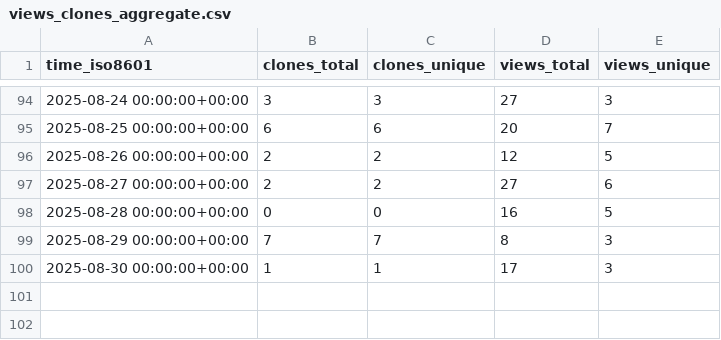
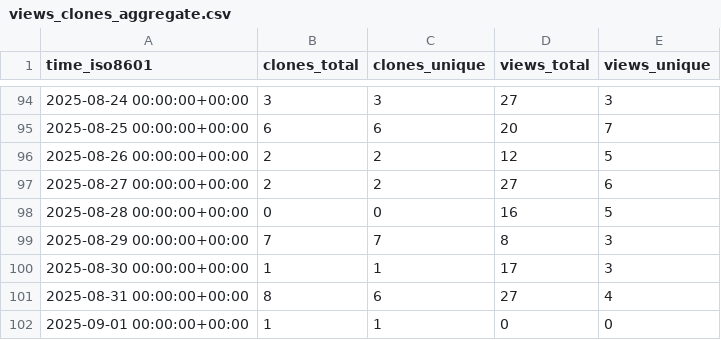
Before and after one commit to twentyTwo/vsc-ext-coding-time-tracker, a CSV file: twentyTwo/vsc-ext-coding-time-tracker/ghrs-data/views_clones_aggregate.csv, drawn as a sheet; only a part is shown, gaps mark what is left out.

```diff
--- a/twentyTwo/vsc-ext-coding-time-tracker/ghrs-data/views_clones_aggregate.csv
+++ b/twentyTwo/vsc-ext-coding-time-tracker/ghrs-data/views_clones_aggregate.csv
@@ -100 +100,3 @@ time_iso8601,clones_total,clones_unique,views_total,views_unique
 2025-08-30 00:00:00+00:00,1,1,17,3
+2025-08-31 00:00:00+00:00,8,6,27,4
+2025-09-01 00:00:00+00:00,1,1,0,0
```
Also changed, not shown: 1 other file.
